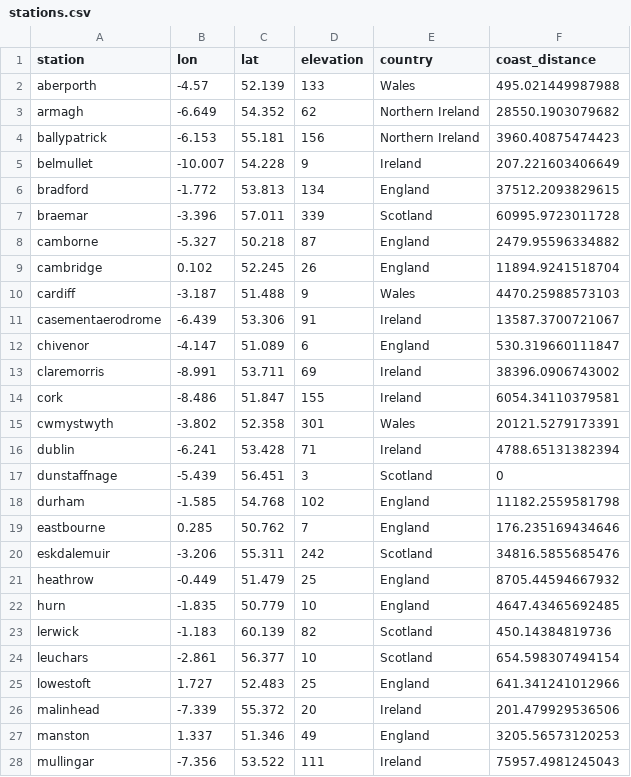
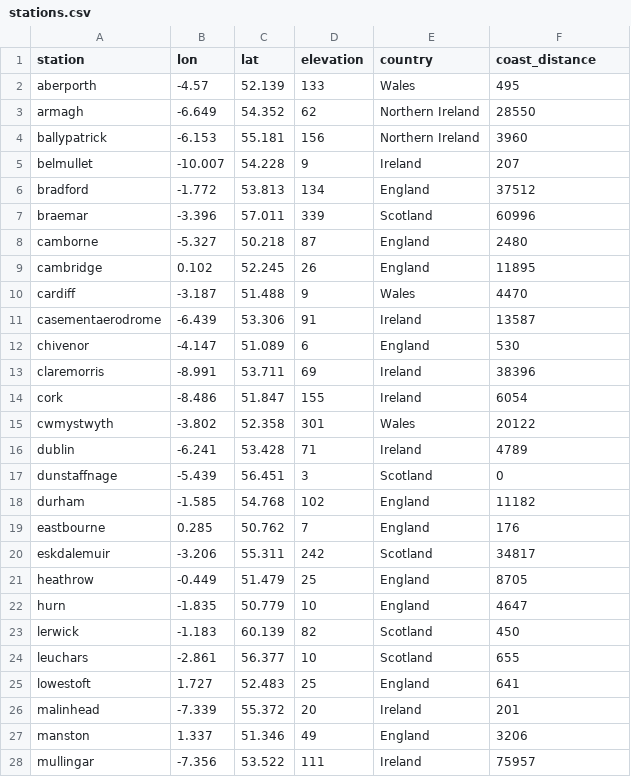
Before and after one commit to iamdonovan/ml-crash-course, a CSV file: 03.feature-design/data/stations.csv, drawn as a sheet; only a part is shown; the diff covers the shown part only.

Commit message:
round distance to coast to the nearest meter

```diff
--- a/03.feature-design/data/stations.csv
+++ b/03.feature-design/data/stations.csv
@@ -1,28 +1,28 @@
 station,lon,lat,elevation,country,coast_distance
-aberporth,-4.57,52.139,133,Wales,495.021449987988
-armagh,-6.649,54.352,62,Northern Ireland,28550.1903079682
-ballypatrick,-6.153,55.181,156,Northern Ireland,3960.40875474423
-belmullet,-10.007,54.228,9,Ireland,207.221603406649
-bradford,-1.772,53.813,134,England,37512.2093829615
-braemar,-3.396,57.011,339,Scotland,60995.9723011728
-camborne,-5.327,50.218,87,England,2479.95596334882
-cambridge,0.102,52.245,26,England,11894.9241518704
-cardiff,-3.187,51.488,9,Wales,4470.25988573103
-casementaerodrome,-6.439,53.306,91,Ireland,13587.3700721067
-chivenor,-4.147,51.089,6,England,530.319660111847
-claremorris,-8.991,53.711,69,Ireland,38396.0906743002
-cork,-8.486,51.847,155,Ireland,6054.34110379581
-cwmystwyth,-3.802,52.358,301,Wales,20121.5279173391
-dublin,-6.241,53.428,71,Ireland,4788.65131382394
+aberporth,-4.57,52.139,133,Wales,495
+armagh,-6.649,54.352,62,Northern Ireland,28550
+ballypatrick,-6.153,55.181,156,Northern Ireland,3960
+belmullet,-10.007,54.228,9,Ireland,207
+bradford,-1.772,53.813,134,England,37512
+braemar,-3.396,57.011,339,Scotland,60996
+camborne,-5.327,50.218,87,England,2480
+cambridge,0.102,52.245,26,England,11895
+cardiff,-3.187,51.488,9,Wales,4470
+casementaerodrome,-6.439,53.306,91,Ireland,13587
+chivenor,-4.147,51.089,6,England,530
+claremorris,-8.991,53.711,69,Ireland,38396
+cork,-8.486,51.847,155,Ireland,6054
+cwmystwyth,-3.802,52.358,301,Wales,20122
+dublin,-6.241,53.428,71,Ireland,4789
 dunstaffnage,-5.439,56.451,3,Scotland,0
-durham,-1.585,54.768,102,England,11182.2559581798
-eastbourne,0.285,50.762,7,England,176.235169434646
-eskdalemuir,-3.206,55.311,242,Scotland,34816.5855685476
-heathrow,-0.449,51.479,25,England,8705.44594667932
-hurn,-1.835,50.779,10,England,4647.43465692485
-lerwick,-1.183,60.139,82,Scotland,450.14384819736
-leuchars,-2.861,56.377,10,Scotland,654.598307494154
-lowestoft,1.727,52.483,25,England,641.341241012966
-malinhead,-7.339,55.372,20,Ireland,201.479929536506
-manston,1.337,51.346,49,England,3205.56573120253
-mullingar,-7.356,53.522,111,Ireland,75957.4981245043
+durham,-1.585,54.768,102,England,11182
+eastbourne,0.285,50.762,7,England,176
+eskdalemuir,-3.206,55.311,242,Scotland,34817
+heathrow,-0.449,51.479,25,England,8705
+hurn,-1.835,50.779,10,England,4647
+lerwick,-1.183,60.139,82,Scotland,450
+leuchars,-2.861,56.377,10,Scotland,655
+lowestoft,1.727,52.483,25,England,641
+malinhead,-7.339,55.372,20,Ireland,201
+manston,1.337,51.346,49,England,3206
+mullingar,-7.356,53.522,111,Ireland,75957
```
Also changed, not shown: 19 edited cells elsewhere in this file.
